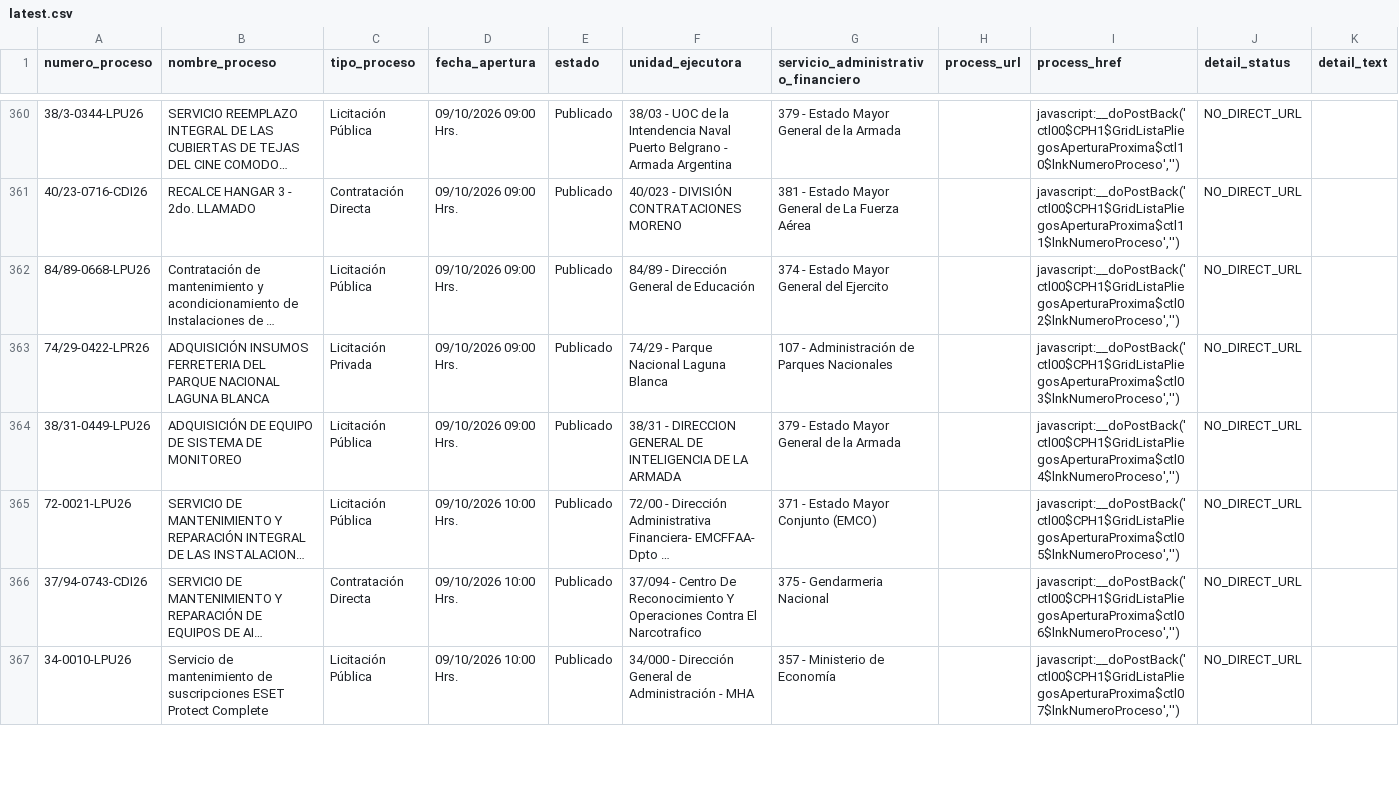
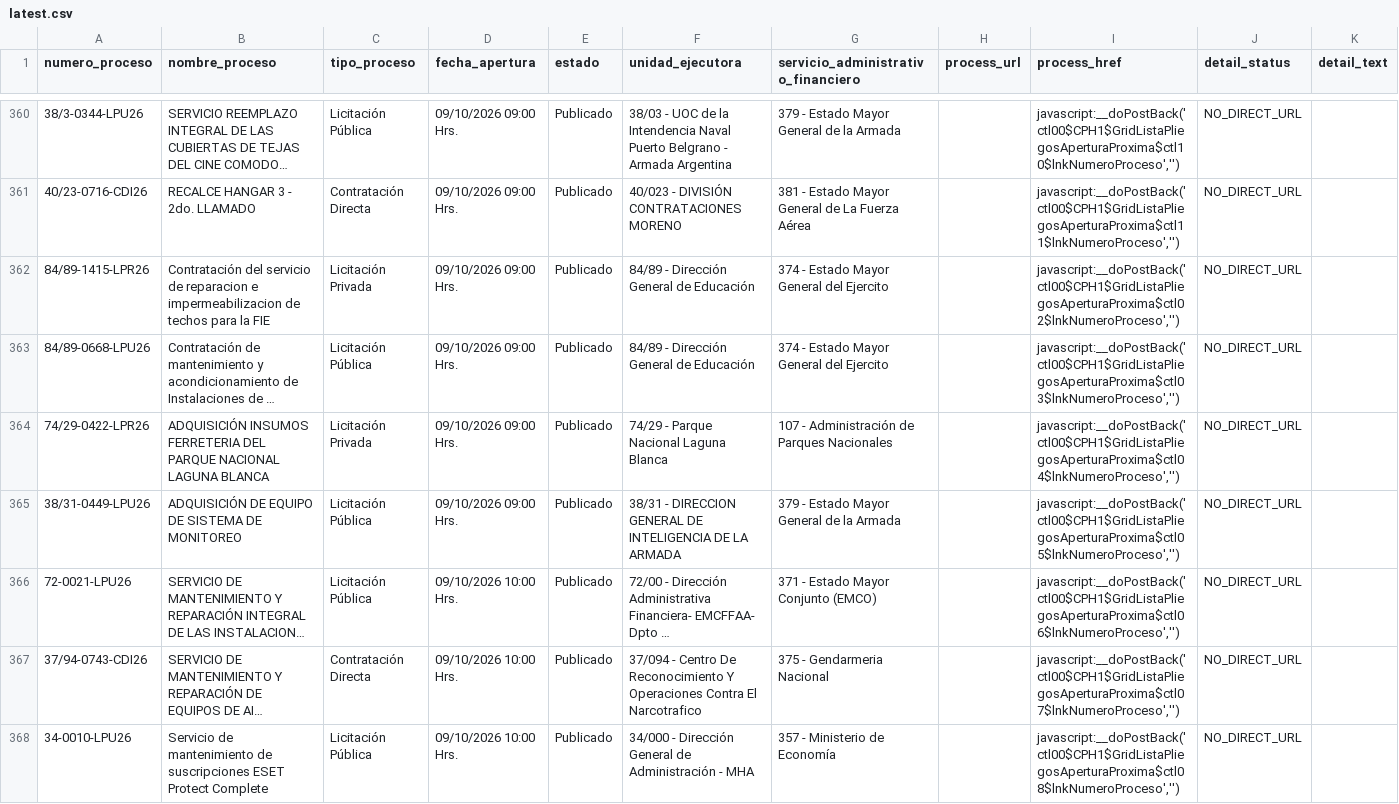
Before and after one commit to AluenParadigma/comprar-ar-data-public, a CSV file: latest.csv, drawn as a sheet; only a part is shown, gaps mark what is left out; long unchanged cells end in …; addresses are those after the commit; the diff covers the shown part only; the diff names each change by its address in the sheet, - before the commit and + after, or states it on an @@ line.

```diff
--- a/latest.csv
+++ b/latest.csv
+row 362: 84/89-1415-LPR26 | Contratación del servicio de reparacion e impermeabilizacion de techos para la FIE | Licitación Privada | 09/10/2026 09:00 Hrs. | Publicado | 84/89 - Dirección General de Educación | 374 - Estado Mayor General del Ejercito |  | javascript:__doPostBack('ctl00$CPH1$GridListaPliegosAperturaProxima$ctl02$lnkNumeroProceso','') | NO_DIRECT_URL
-I363 (process_href): javascript:__doPostBack('ctl00$CPH1$GridListaPliegosAperturaProxima$ctl02$lnkNumeroProceso','')
+I363 (process_href): javascript:__doPostBack('ctl00$CPH1$GridListaPliegosAperturaProxima$ctl03$lnkNumeroProceso','')
-I364 (process_href): javascript:__doPostBack('ctl00$CPH1$GridListaPliegosAperturaProxima$ctl03$lnkNumeroProceso','')
+I364 (process_href): javascript:__doPostBack('ctl00$CPH1$GridListaPliegosAperturaProxima$ctl04$lnkNumeroProceso','')
-I365 (process_href): javascript:__doPostBack('ctl00$CPH1$GridListaPliegosAperturaProxima$ctl04$lnkNumeroProceso','')
+I365 (process_href): javascript:__doPostBack('ctl00$CPH1$GridListaPliegosAperturaProxima$ctl05$lnkNumeroProceso','')
-I366 (process_href): javascript:__doPostBack('ctl00$CPH1$GridListaPliegosAperturaProxima$ctl05$lnkNumeroProceso','')
+I366 (process_href): javascript:__doPostBack('ctl00$CPH1$GridListaPliegosAperturaProxima$ctl06$lnkNumeroProceso','')
-I367 (process_href): javascript:__doPostBack('ctl00$CPH1$GridListaPliegosAperturaProxima$ctl06$lnkNumeroProceso','')
+I367 (process_href): javascript:__doPostBack('ctl00$CPH1$GridListaPliegosAperturaProxima$ctl07$lnkNumeroProceso','')
-I368 (process_href): javascript:__doPostBack('ctl00$CPH1$GridListaPliegosAperturaProxima$ctl07$lnkNumeroProceso','')
+I368 (process_href): javascript:__doPostBack('ctl00$CPH1$GridListaPliegosAperturaProxima$ctl08$lnkNumeroProceso','')
```
Also changed, not shown: 2 added rows and 82 edited cells elsewhere in this file, 2 other files.
